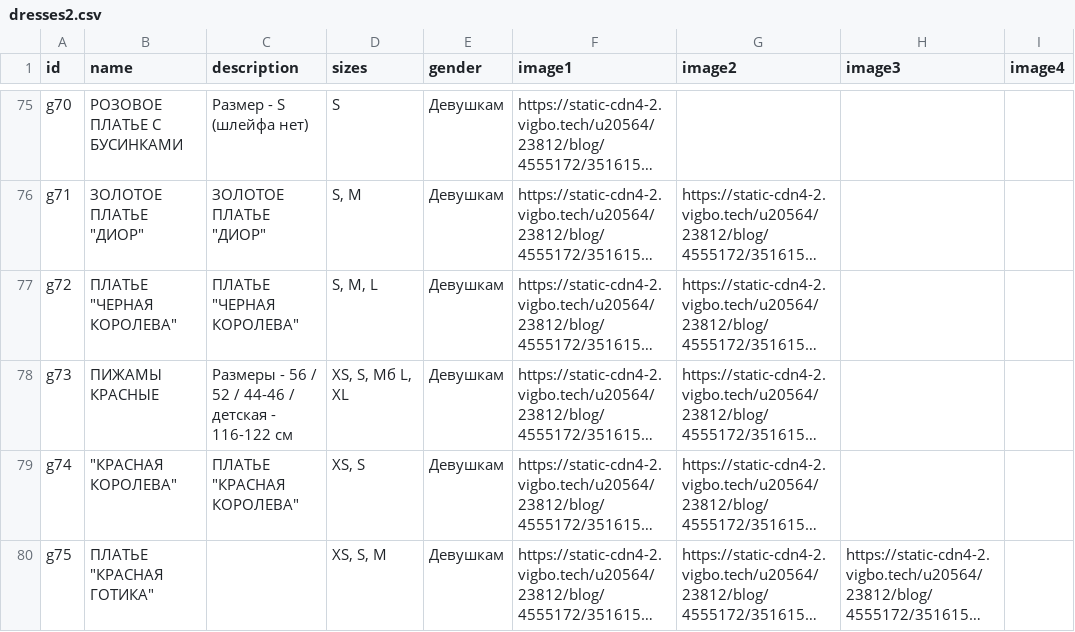
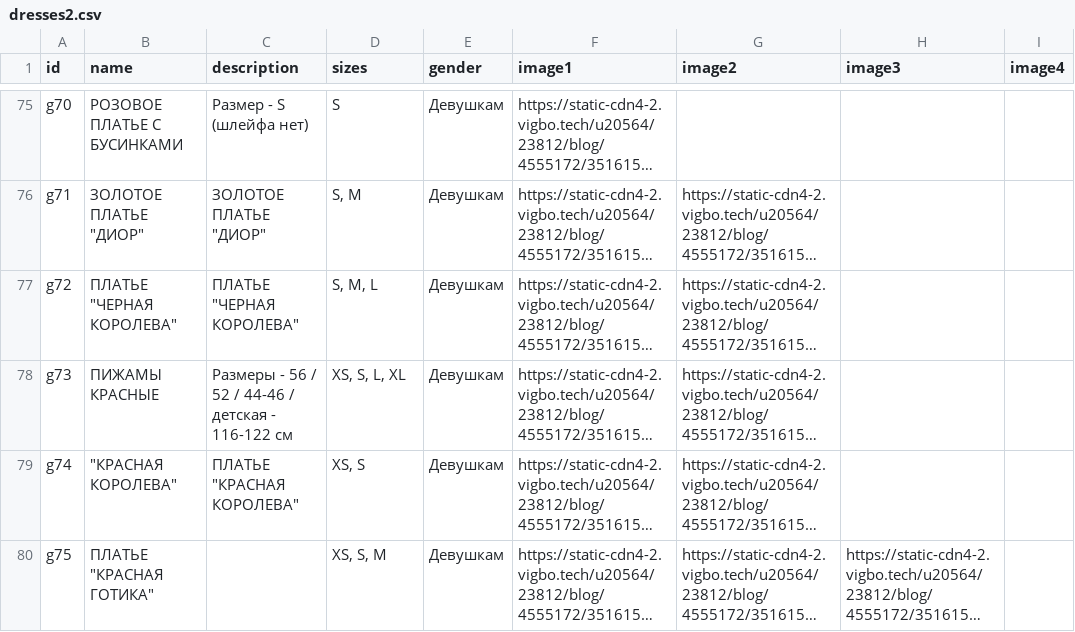
Before and after one commit to Jplanetd/Krakozabra, a CSV file: dresses2.csv, drawn as a sheet; only a part is shown, gaps mark what is left out; long unchanged cells end in …; the diff names each change by its address in the sheet, - before the commit and + after, or states it on an @@ line.

Commit message:
111

```diff
--- a/dresses2.csv
+++ b/dresses2.csv
-D78 (sizes): XS, S, Mб L, XL
+D78 (sizes): XS, S, L, XL
```
